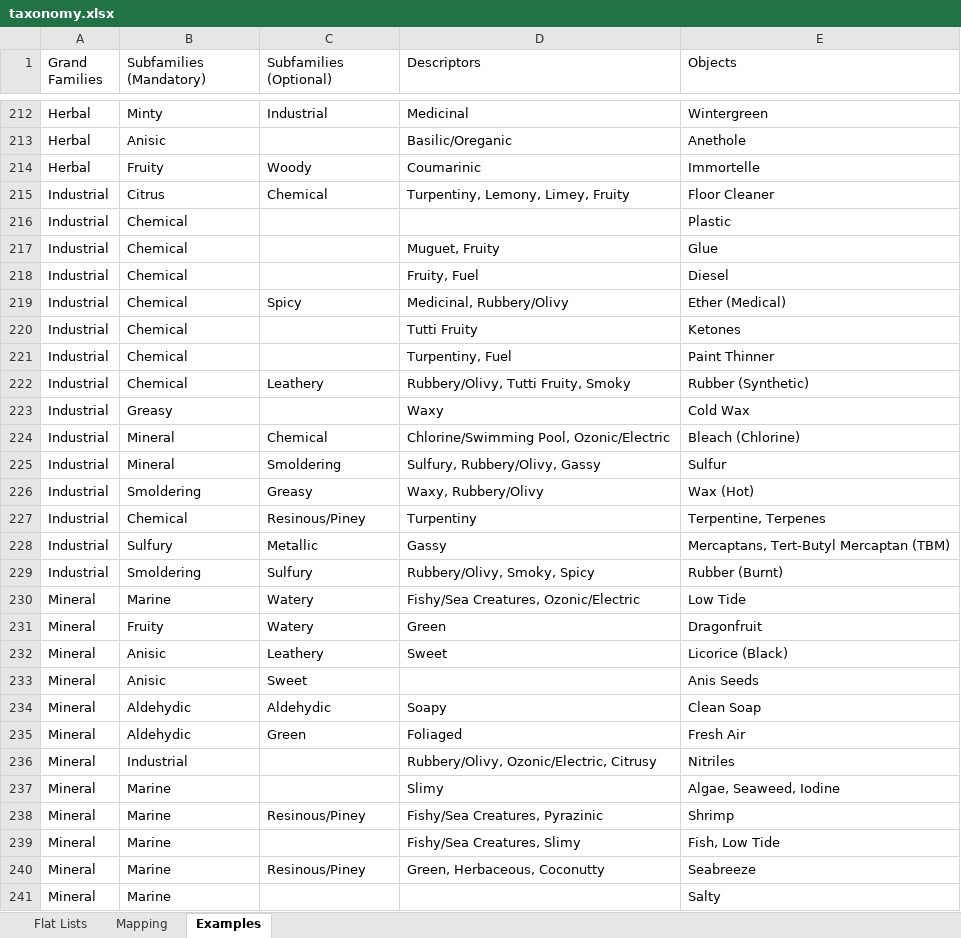
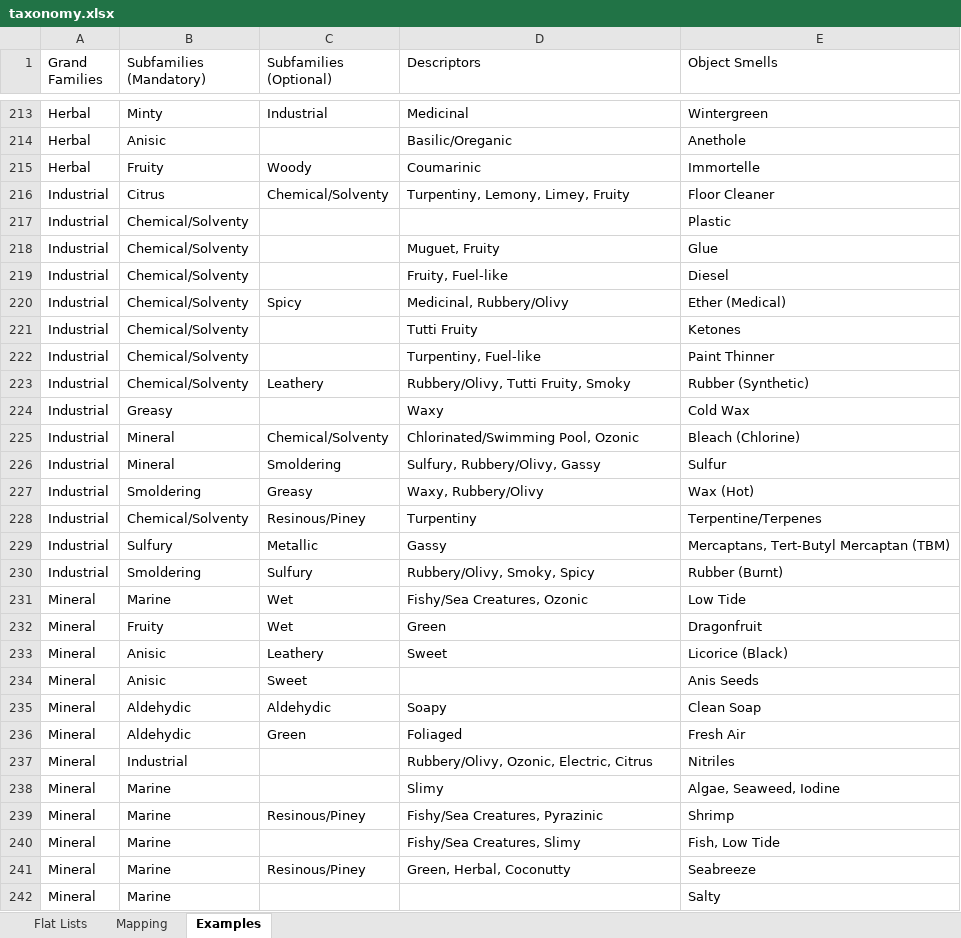
Before and after one commit to osmoai/taxonomy, an Excel workbook: data/taxonomy.xlsx, sheet Examples, drawn as a sheet; only a part is shown, gaps mark what is left out; values as stored, in another font and other column widths than the file's, no cell formats; charts and pictures not drawn; addresses are those after the commit; the diff covers the shown part only; the diff names each change by its address in the sheet, - before the commit and + after, or states it on an @@ line.

```diff
--- a/data/taxonomy.xlsx (sheet Examples)
+++ b/data/taxonomy.xlsx (sheet Examples)
-E1: Objects
+E1: Object Smells
-C216 (Subfamilies (Optional)): Chemical
+C216 (Subfamilies (Optional)): Chemical/Solventy
-B217:B223 (Subfamilies (Mandatory)): Chemical
+B217:B223 (Subfamilies (Mandatory)): Chemical/Solventy
-D219 (Descriptors): Fruity, Fuel
+D219 (Descriptors): Fruity, Fuel-like
-D222 (Descriptors): Turpentiny, Fuel
+D222 (Descriptors): Turpentiny, Fuel-like
-C225 (Subfamilies (Optional)): Chemical
+C225 (Subfamilies (Optional)): Chemical/Solventy
-D225 (Descriptors): Chlorine/Swimming Pool, Ozonic/Electric
+D225 (Descriptors): Chlorinated/Swimming Pool, Ozonic
-B228 (Subfamilies (Mandatory)): Chemical
+B228 (Subfamilies (Mandatory)): Chemical/Solventy
-E228 (Object Smells): Terpentine, Terpenes
+E228 (Object Smells): Terpentine/Terpenes
-C231:C232 (Subfamilies (Optional)): Watery
+C231:C232 (Subfamilies (Optional)): Wet
-D231 (Descriptors): Fishy/Sea Creatures, Ozonic/Electric
+D231 (Descriptors): Fishy/Sea Creatures, Ozonic
-D237 (Descriptors): Rubbery/Olivy, Ozonic/Electric, Citrusy
+D237 (Descriptors): Rubbery/Olivy, Ozonic, Electric, Citrus
-D241 (Descriptors): Green, Herbaceous, Coconutty
+D241 (Descriptors): Green, Herbal, Coconutty
```
Also changed, not shown: 5 added rows and 172 edited cells elsewhere in this sheet, sheet Flat Lists, sheet Mapping, cell formats, 5 other files.
